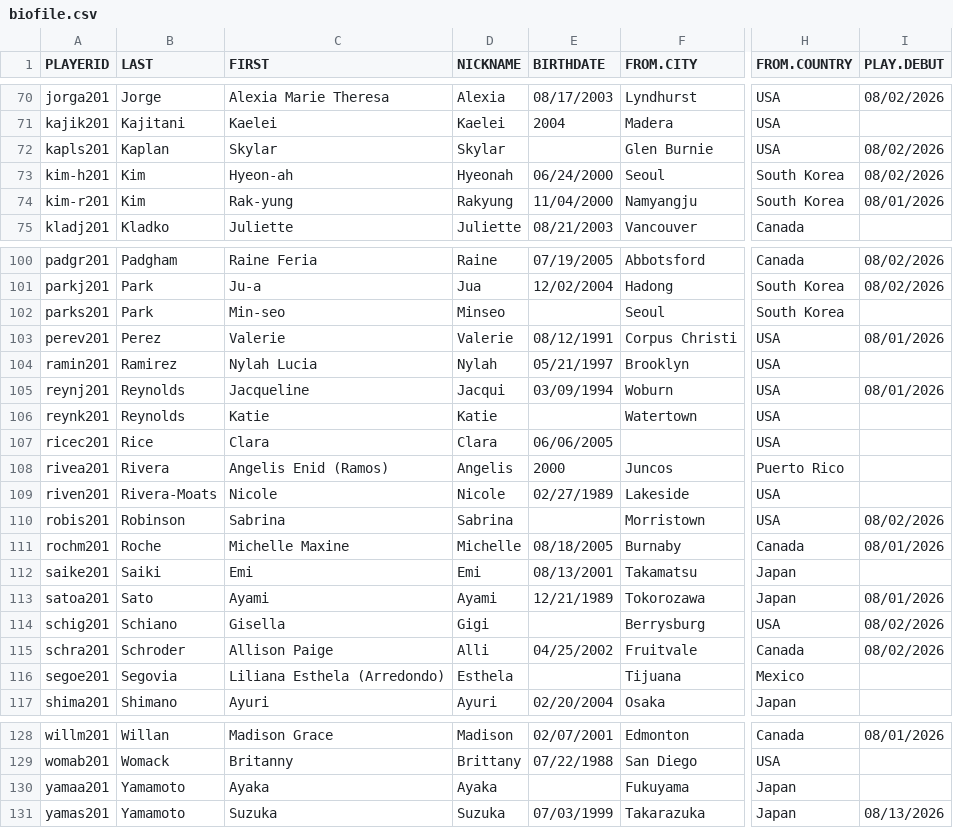
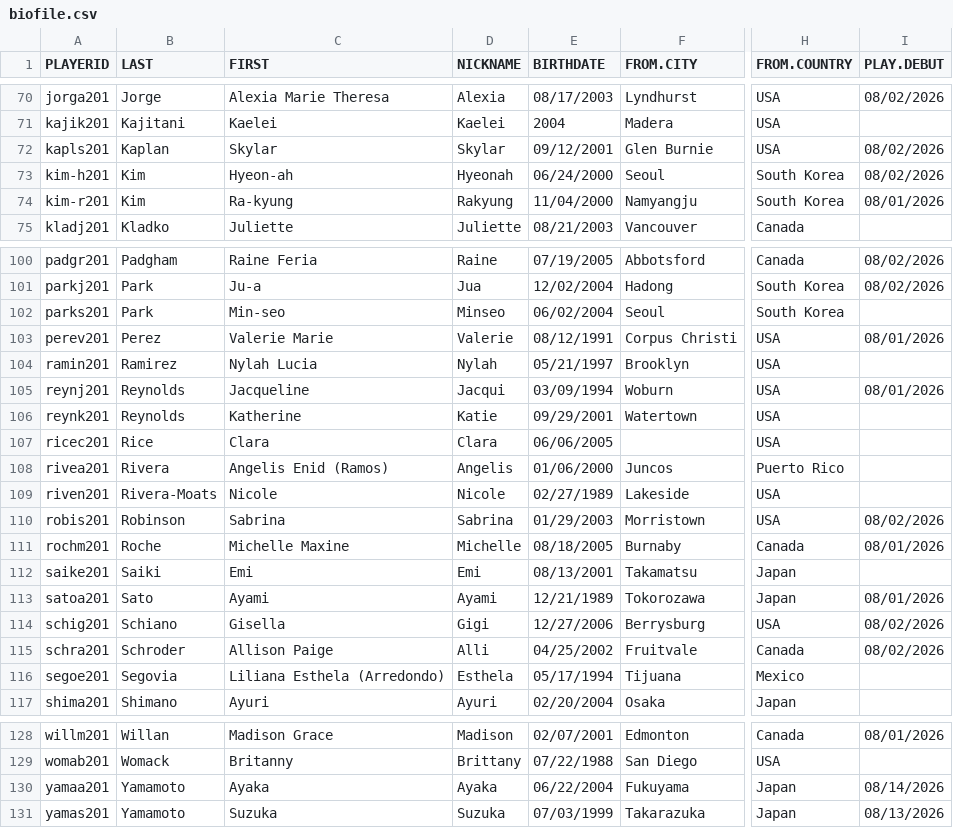
Before and after one commit to exu6jh/RetroWPBL, a CSV file: biodata/biofile.csv, drawn as a sheet; only a part is shown, gaps mark what is left out; the diff covers the shown part only; the diff names each change by its address in the sheet, - before the commit and + after, or states it on an @@ line.

```diff
--- a/biodata/biofile.csv
+++ b/biodata/biofile.csv
-E72 (BIRTHDATE): (empty)
+E72 (BIRTHDATE): 09/12/2001
-C74 (FIRST): Rak-yung
+C74 (FIRST): Ra-kyung
-E102 (BIRTHDATE): (empty)
+E102 (BIRTHDATE): 06/02/2004
-C103 (FIRST): Valerie
+C103 (FIRST): Valerie Marie
-C106 (FIRST): Katie
+C106 (FIRST): Katherine
-E106 (BIRTHDATE): (empty)
+E106 (BIRTHDATE): 09/29/2001
-E108 (BIRTHDATE): 2000
+E108 (BIRTHDATE): 01/06/2000
-E110 (BIRTHDATE): (empty)
+E110 (BIRTHDATE): 01/29/2003
-E114 (BIRTHDATE): (empty)
+E114 (BIRTHDATE): 12/27/2006
-E116 (BIRTHDATE): (empty)
+E116 (BIRTHDATE): 05/17/1994
-E130 (BIRTHDATE): (empty)
+E130 (BIRTHDATE): 06/22/2004
-I130 (PLAY.DEBUT): (empty)
+I130 (PLAY.DEBUT): 08/14/2026
```
Also changed, not shown: 20 edited cells elsewhere in this file.
